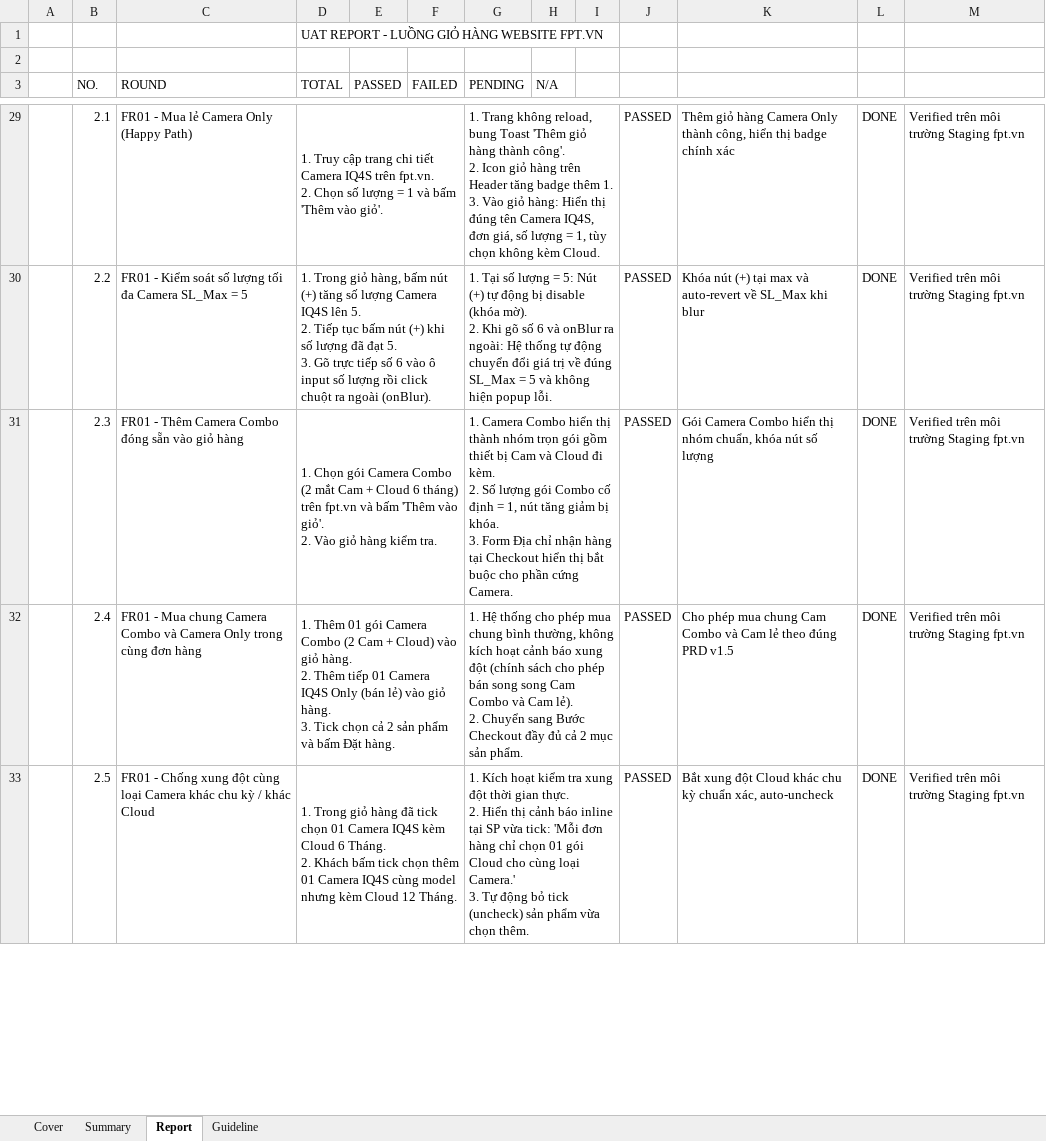
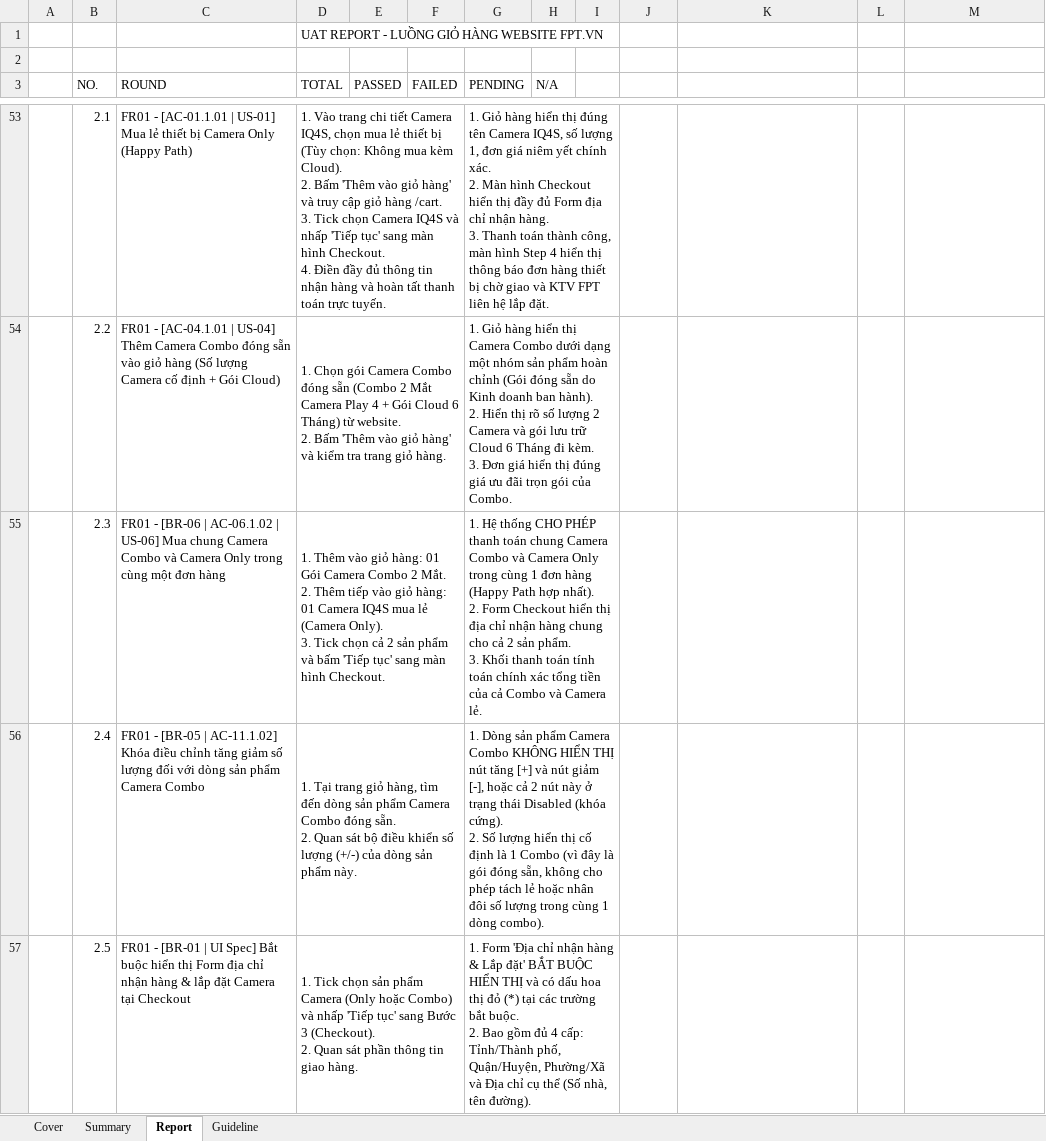
Before and after one commit to hathuy2706-BA/FPT, an Excel workbook: thuyttdoc/uat/UAT_GioHang_FPT_VN.xlsx, sheet Report, drawn as a sheet; only a part is shown, gaps mark what is left out; values as stored, in another font and other column widths than the file's, no cell formats; charts and pictures and conditional formats not drawn; addresses are those after the commit; ↵ is a line break in a cell; the diff covers the shown part only; the diff names each change by its address in the sheet, - before the commit and + after, or states it on an @@ line.

```diff
--- a/thuyttdoc/uat/UAT_GioHang_FPT_VN.xlsx (sheet Report)
+++ b/thuyttdoc/uat/UAT_GioHang_FPT_VN.xlsx (sheet Report)
-C53 (ROUND): FR01 - Mua lẻ Camera Only…
+C53 (ROUND): FR01 - [AC-01.1.01 | US-01] Mua lẻ thiết bị Camera Only…
-D53 (TOTAL): 1. Truy cập trang chi tiết Camera IQ4S trên fpt.vn. ↵ 2. Chọn số lượng = 1 và bấm 'Thêm vào giỏ'.
+D53 (TOTAL): 1. Vào trang chi tiết Camera IQ4S, chọn mua lẻ thiết bị (Tùy chọn: Không mua kèm Cloud). ↵ 2. Bấm 'Thêm vào giỏ hàng' và truy cập giỏ hàng /cart. ↵ 3. Tick chọn Camera IQ4S và nhấp 'Tiếp tục' sang màn hình Checkout. ↵ 4. Điền đầy đủ thông tin nhận hàng và hoàn tất thanh toán trực tuyến.
-G53 (PENDING): 1. Trang không reload, bung Toast 'Thêm giỏ hàng thành công'. ↵ 2. Icon giỏ hàng trên Header tăng badge thêm 1. ↵ 3. Vào giỏ hàng: Hiển thị đúng tên Camera IQ4S, đơn giá, số lượng = 1, tùy chọn không kèm Cloud.
+G53 (PENDING): 1. Giỏ hàng hiển thị đúng tên Camera IQ4S, số lượng 1, đơn giá niêm yết chính xác. ↵ 2. Màn hình Checkout hiển thị đầy đủ Form địa chỉ nhận hàng. ↵ 3. Thanh toán thành công, màn hình Step 4 hiển thị thông báo đơn hàng thiết bị chờ giao và KTV FPT liên hệ lắp đặt.
-J53:J57: PASSED
+J53:J57: (empty)
-K53: Thêm giỏ hàng Camera Only thành công, hiển thị badge chính xác
+K53: (empty)
-L53:L57: DONE
+L53:L57: (empty)
-M53:M57: Verified trên môi trường Staging fpt.vn
+M53:M57: (empty)
-C54 (ROUND): FR01 - Kiểm soát số lượng tối đa Camera SL_Max = 5
+C54 (ROUND): FR01 - [AC-04.1.01 | US-04] Thêm Camera Combo đóng sẵn vào giỏ hàng (Số lượng Camera cố định + Gói Cloud)
-D54 (TOTAL): 1. Trong giỏ hàng, bấm nút (+) tăng số lượng Camera IQ4S lên 5. ↵ 2. Tiếp tục bấm nút (+) khi số lượng đã đạt 5. ↵ 3. Gõ trực tiếp số 6 vào ô input số lượng rồi click chuột ra ngoài (onBlur).
+D54 (TOTAL): 1. Chọn gói Camera Combo đóng sẵn (Combo 2 Mắt Camera Play 4 + Gói Cloud 6 Tháng) từ website. ↵ 2. Bấm 'Thêm vào giỏ hàng' và kiểm tra trang giỏ hàng.
-G54 (PENDING): 1. Tại số lượng = 5: Nút (+) tự động bị disable (khóa mờ). ↵ 2. Khi gõ số 6 và onBlur ra ngoài: Hệ thống tự động chuyển đổi giá trị về đúng SL_Max = 5 và không hiện popup lỗi.
+G54 (PENDING): 1. Giỏ hàng hiển thị Camera Combo dưới dạng một nhóm sản phẩm hoàn chỉnh (Gói đóng sẵn do Kinh doanh ban hành). ↵ 2. Hiển thị rõ số lượng 2 Camera và gói lưu trữ Cloud 6 Tháng đi kèm. ↵ 3. Đơn giá hiển thị đúng giá ưu đãi trọn gói của Combo.
-K54: Khóa nút (+) tại max và auto-revert về SL_Max khi blur
+K54: (empty)
-C55 (ROUND): FR01 - Thêm Camera Combo đóng sẵn vào giỏ hàng
+C55 (ROUND): FR01 - [BR-06 | AC-06.1.02 | US-06] Mua chung Camera Combo và Camera Only trong cùng một đơn hàng
-D55 (TOTAL): 1. Chọn gói Camera Combo (2 mắt Cam + Cloud 6 tháng) trên fpt.vn và bấm 'Thêm vào giỏ'. ↵ 2. Vào giỏ hàng kiểm tra.
+D55 (TOTAL): 1. Thêm vào giỏ hàng: 01 Gói Camera Combo 2 Mắt. ↵ 2. Thêm tiếp vào giỏ hàng: 01 Camera IQ4S mua lẻ (Camera Only). ↵ 3. Tick chọn cả 2 sản phẩm và bấm 'Tiếp tục' sang màn hình Checkout.
-G55 (PENDING): 1. Camera Combo hiển thị thành nhóm trọn gói gồm thiết bị Cam và Cloud đi kèm. ↵ 2. Số lượng gói Combo cố định = 1, nút tăng giảm bị khóa. ↵ 3. Form Địa chỉ nhận hàng tại Checkout hiển thị bắt buộc cho phần cứng Camera.
+G55 (PENDING): 1. Hệ thống CHO PHÉP thanh toán chung Camera Combo và Camera Only trong cùng 1 đơn hàng (Happy Path hợp nhất). ↵ 2. Form Checkout hiển thị địa chỉ nhận hàng chung cho cả 2 sản phẩm. ↵ 3. Khối thanh toán tính toán chính xác tổng tiền của cả Combo và Camera lẻ.
-K55: Gói Camera Combo hiển thị nhóm chuẩn, khóa nút số lượng
+K55: (empty)
-C56 (ROUND): FR01 - Mua chung Camera Combo và Camera Only trong cùng đơn hàng
+C56 (ROUND): FR01 - [BR-05 | AC-11.1.02] Khóa điều chỉnh tăng giảm số lượng đối với dòng sản phẩm Camera Combo
-D56 (TOTAL): 1. Thêm 01 gói Camera Combo (2 Cam + Cloud) vào giỏ hàng. ↵ 2. Thêm tiếp 01 Camera IQ4S Only (bán lẻ) vào giỏ hàng. ↵ 3. Tick chọn cả 2 sản phẩm và bấm Đặt hàng.
+D56 (TOTAL): 1. Tại trang giỏ hàng, tìm đến dòng sản phẩm Camera Combo đóng sẵn. ↵ 2. Quan sát bộ điều khiển số lượng (+/-) của dòng sản phẩm này.
-G56 (PENDING): 1. Hệ thống cho phép mua chung bình thường, không kích hoạt cảnh báo xung đột (chính sách cho phép bán song song Cam Combo và Cam lẻ). ↵ 2. Chuyển sang Bước Checkout đầy đủ cả 2 mục sản phẩm.
+G56 (PENDING): 1. Dòng sản phẩm Camera Combo KHÔNG HIỂN THỊ nút tăng [+] và nút giảm [-], hoặc cả 2 nút này ở trạng thái Disabled (khóa cứng). ↵ 2. Số lượng hiển thị cố định là 1 Combo (vì đây là gói đóng sẵn, không cho phép tách lẻ hoặc nhân đôi số lượng trong cùng 1 dòng combo).
-K56: Cho phép mua chung Cam Combo và Cam lẻ theo đúng PRD v1.5
+K56: (empty)
-C57 (ROUND): FR01 - Chống xung đột cùng loại Camera khác chu kỳ / khác Cloud
+C57 (ROUND): FR01 - [BR-01 | UI Spec] Bắt buộc hiển thị Form địa chỉ nhận hàng & lắp đặt Camera tại Checkout
-D57 (TOTAL): 1. Trong giỏ hàng đã tick chọn 01 Camera IQ4S kèm Cloud 6 Tháng. ↵ 2. Khách bấm tick chọn thêm 01 Camera IQ4S cùng model nhưng kèm Cloud 12 Tháng.
+D57 (TOTAL): 1. Tick chọn sản phẩm Camera (Only hoặc Combo) và nhấp 'Tiếp tục' sang Bước 3 (Checkout). ↵ 2. Quan sát phần thông tin giao hàng.
-G57 (PENDING): 1. Kích hoạt kiểm tra xung đột thời gian thực. ↵ 2. Hiển thị cảnh báo inline tại SP vừa tick: 'Mỗi đơn hàng chỉ chọn 01 gói Cloud cho cùng loại Camera.' ↵ 3. Tự động bỏ tick (uncheck) sản phẩm vừa chọn thêm.
+G57 (PENDING): 1. Form 'Địa chỉ nhận hàng & Lắp đặt' BẮT BUỘC HIỂN THỊ và có dấu hoa thị đỏ (*) tại các trường bắt buộc. ↵ 2. Bao gồm đủ 4 cấp: Tỉnh/Thành phố, Quận/Huyện, Phường/Xã và Địa chỉ cụ thể (Số nhà, tên đường).
-K57: Bắt xung đột Cloud khác chu kỳ chuẩn xác, auto-uncheck
+K57: (empty)
```
Also changed, not shown: 54 added rows, 3 removed rows and 388 edited cells elsewhere in this sheet, sheet Summary, cell formats, 2 other files.
